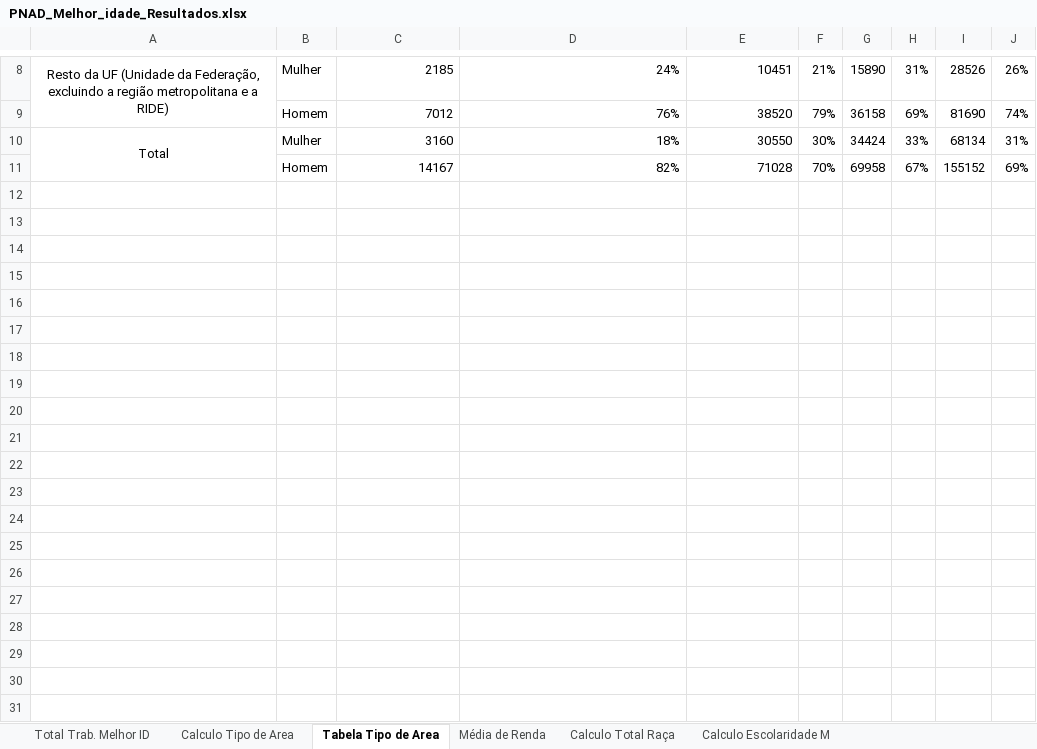
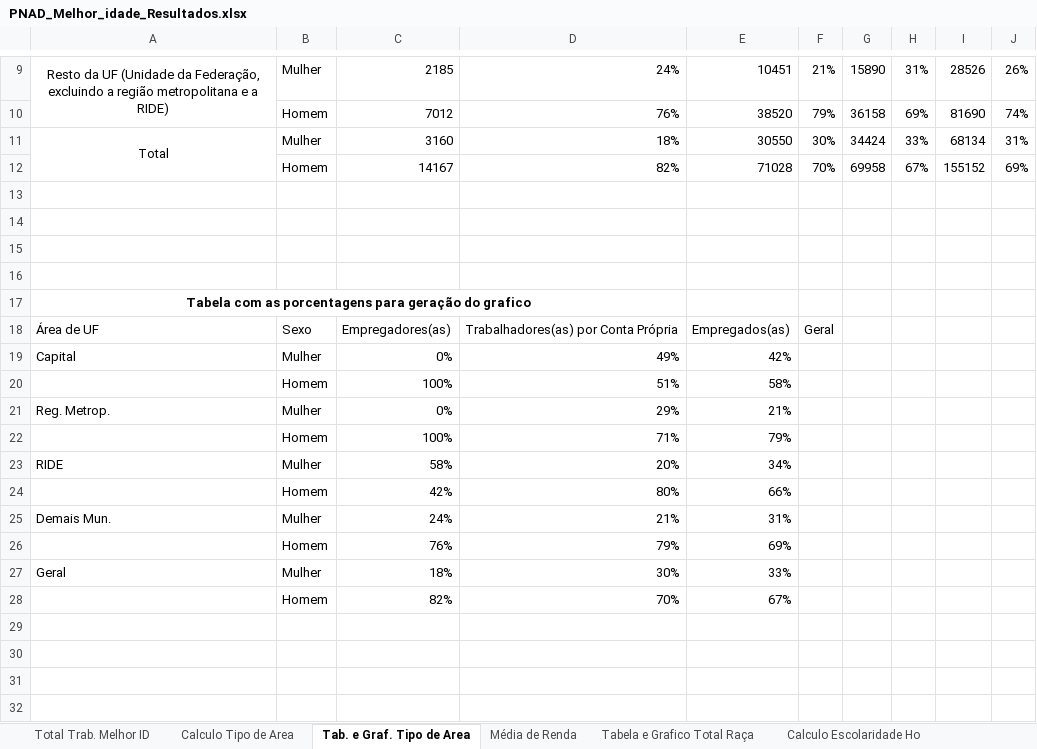
Before and after one commit to daianemartinst/lapei, an Excel workbook: 03_Sebrae/01_Relatório2022/Relatório_Sebrae2022/00_capítulo_PNADc/Planilha/PNAD_Melhor_idade_Resultados.xlsx, sheet Tab. e Graf. Tipo de Area, drawn as a sheet; only a part is shown, gaps mark what is left out; values as stored, in another font and other column widths than the file's, no borders; charts and pictures not drawn; the diff covers the shown part only; the diff names each change by its address in the sheet, - before the commit and + after, or states it on an @@ line.

```diff
--- a/03_Sebrae/01_Relatório2022/Relatório_Sebrae2022/00_capítulo_PNADc/Planilha/PNAD_Melhor_idade_Resultados.xlsx (sheet Tab. e Graf. Tipo de Area)
+++ b/03_Sebrae/01_Relatório2022/Relatório_Sebrae2022/00_capítulo_PNADc/Planilha/PNAD_Melhor_idade_Resultados.xlsx (sheet Tab. e Graf. Tipo de Area)
-sheet tab: Tabela Tipo de Area
+sheet tab: Tab. e Graf. Tipo de Area
-sheet tab: Calculo Total Raça
+sheet tab: Tabela e Grafico Total Raça
+sheet tab: Calculo Escolaridade Ho
+row 13: (empty)
+row 14: (empty)
+row 15: (empty)
+row 16: (empty)
+row 17: Tabela com as porcentagens para geração do grafico
+row 18: Área de UF | Sexo | Empregadores(as) | Trabalhadores(as) por Conta Própria | Empregados(as) | Geral
+row 19: Capital | Mulher | 0% | 49% | 42%
+row 20:  | Homem | 100% | 51% | 58%
+row 21: Reg. Metrop. | Mulher | 0% | 29% | 21%
+row 22:  | Homem | 100% | 71% | 79%
+row 23: RIDE | Mulher | 58% | 20% | 34%
+row 24:  | Homem | 42% | 80% | 66%
+row 25: Demais Mun. | Mulher | 24% | 21% | 31%
+row 26:  | Homem | 76% | 79% | 69%
+row 27: Geral | Mulher | 18% | 30% | 33%
+row 28:  | Homem | 82% | 70% | 67%
+row 29: (empty)
+row 30: (empty)
+row 31: (empty)
+row 32: (empty)
```
Also changed, not shown: 46 added rows elsewhere in this sheet, sheet Calculo Escolaridade M, sheet Calculo Tipo de Area, sheet Tabela e Grafico Total Raça, sheet Total Trab. Melhor ID, other sheet tabs, charts or pictures.
